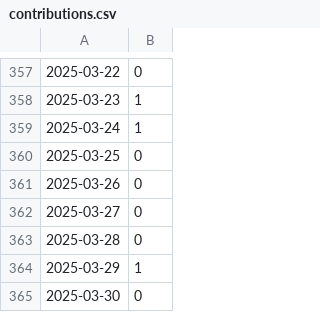
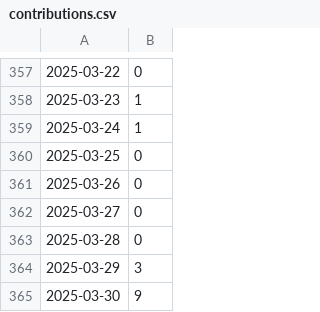
Before and after one commit to 5522079/notion-contribution-widget, a CSV file: data/contributions.csv, drawn as a sheet; only a part is shown, gaps mark what is left out.

```diff
--- a/data/contributions.csv
+++ b/data/contributions.csv
@@ -363,3 +363,3 @@
 2025-03-28,0
-2025-03-29,1
-2025-03-30,0
+2025-03-29,3
+2025-03-30,9
```
